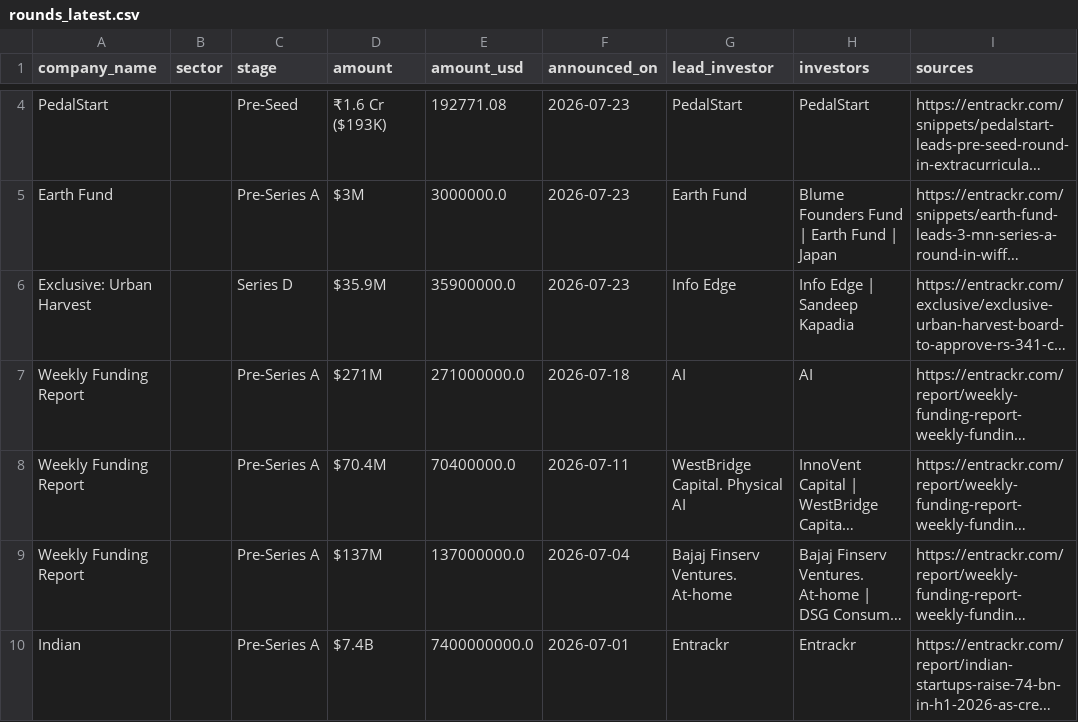
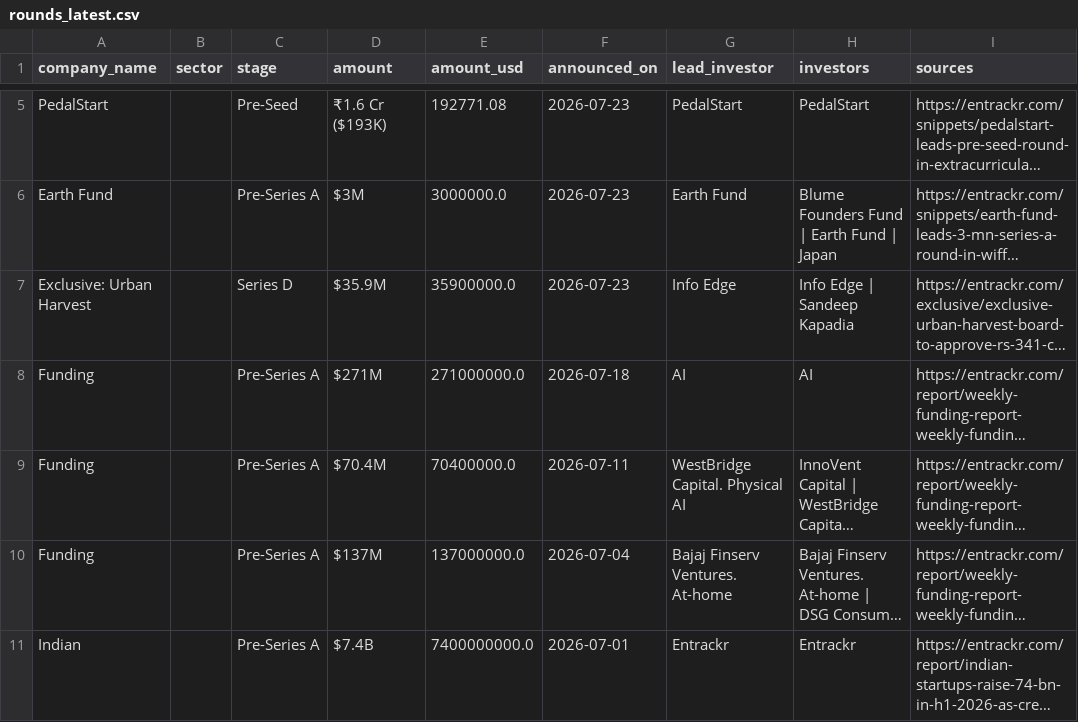
Before and after one commit to ryrk1020/indian-funding-pipeline, a CSV file: docs/rounds_latest.csv, drawn as a sheet; only a part is shown, gaps mark what is left out; long unchanged cells end in …; addresses are those after the commit; the diff covers the shown part only; the diff names each change by its address in the sheet, - before the commit and + after, or states it on an @@ line.

```diff
--- a/docs/rounds_latest.csv
+++ b/docs/rounds_latest.csv
-A8:A10 (company_name): Weekly Funding Report
+A8:A10 (company_name): Funding
```
Also changed, not shown: 1 added row and 2 removed rows elsewhere in this file, exports/sample_rounds.csv, 3 other files.
